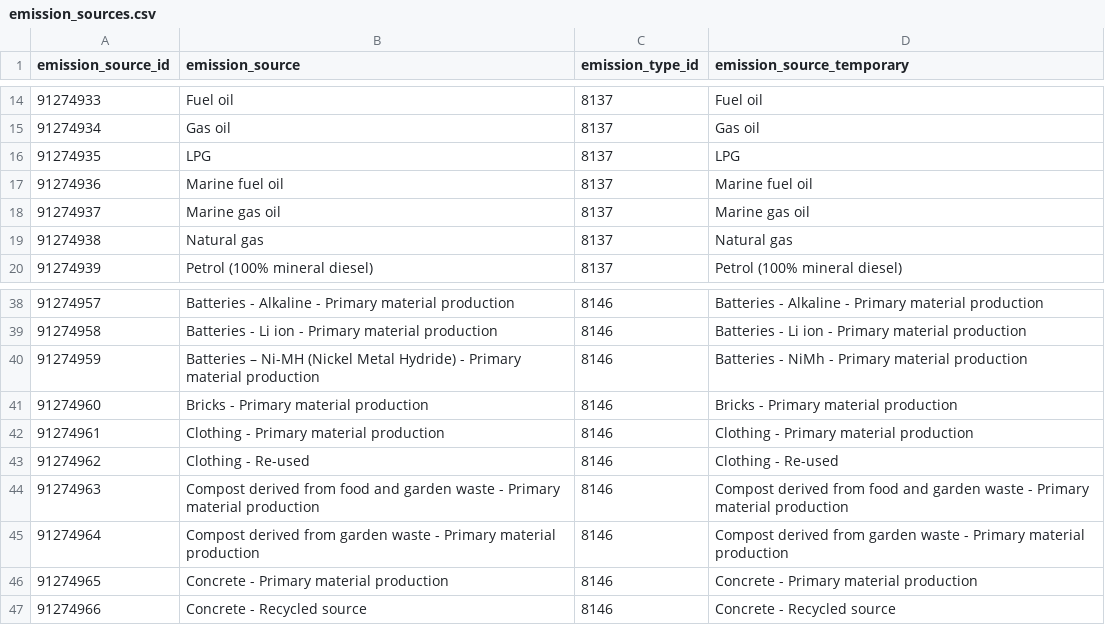
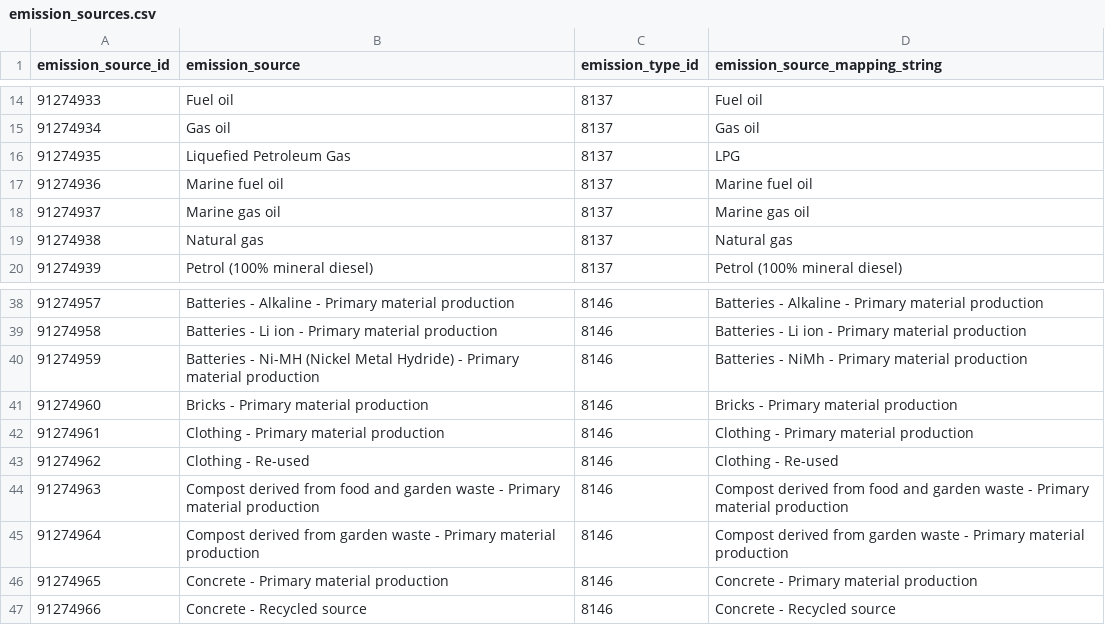
Before and after one commit to data-intelligence-00003/fetch, a CSV file: data/emission_sources.csv, drawn as a sheet; only a part is shown, gaps mark what is left out; the diff names each change by its address in the sheet, - before the commit and + after, or states it on an @@ line.

Commit message:
Update data/emission_sources.csv

```diff
--- a/data/emission_sources.csv
+++ b/data/emission_sources.csv
-D1: emission_source_temporary
+D1: emission_source_mapping_string
-B16 (emission_source): LPG
+B16 (emission_source): Liquefied Petroleum Gas
-B40 (emission_source): Batteries – Ni-MH (Nickel…
+B40 (emission_source): Batteries - Ni-MH (Nickel…
```
